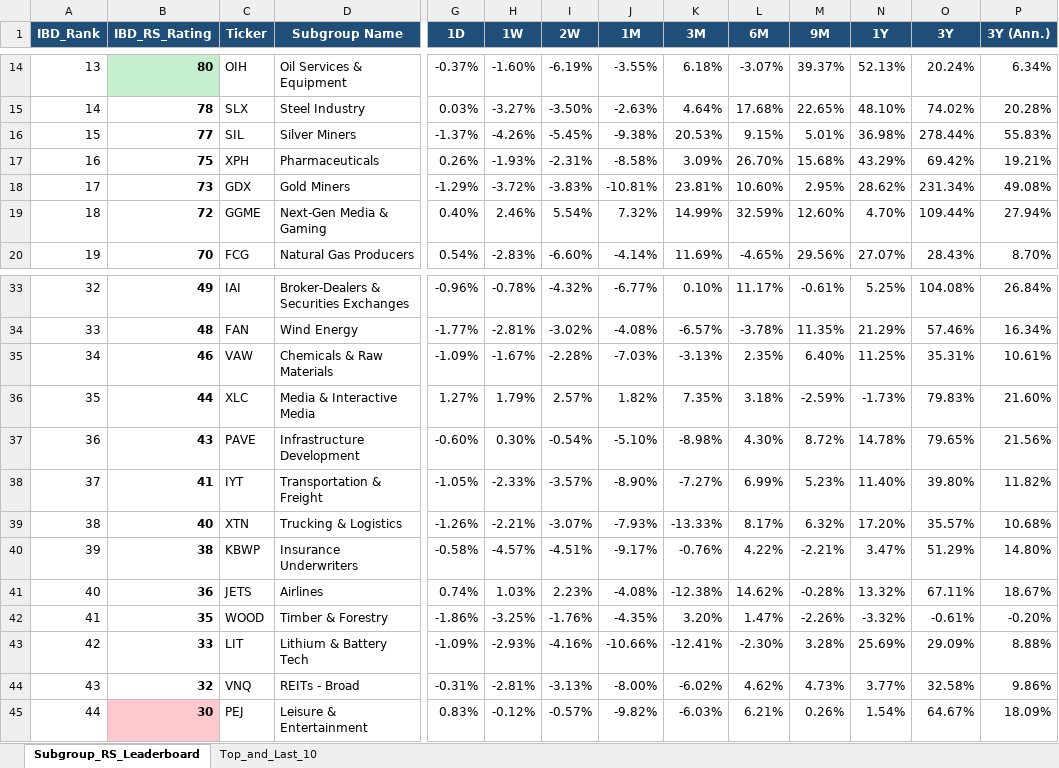
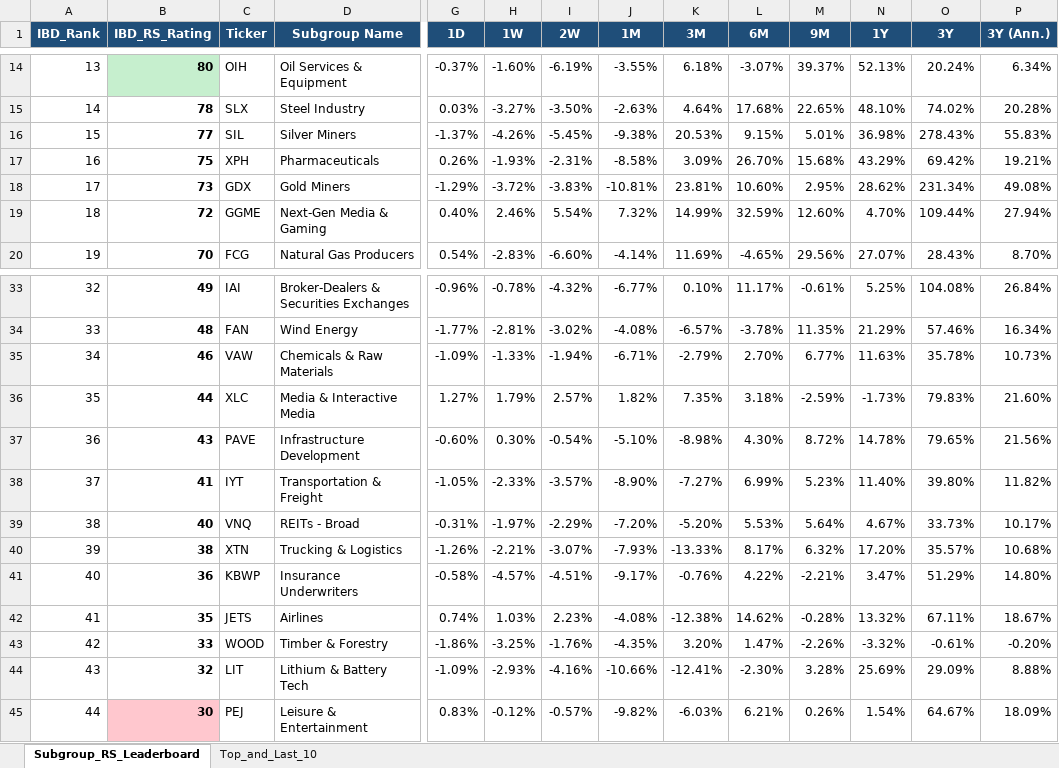
Before and after one commit to Jamesssurfer/SubGroup-Tracker, an Excel workbook: Subgroup_RS_Leaderboard.xlsx, sheet Subgroup_RS_Leaderboard, drawn as a sheet; only a part is shown, gaps mark what is left out; values as stored, in another font and other column widths than the file's, no borders; removed rows and columns are numbered as before the commit, all else as after; rows hold the shown columns only; the diff names each change by its address in the sheet, - before the commit and + after, or states it on an @@ line.

Commit message:
Auto-update: US Industry Subgroups RS Dashboard (2026-09-24)

```diff
--- a/Subgroup_RS_Leaderboard.xlsx (sheet Subgroup_RS_Leaderboard)
+++ b/Subgroup_RS_Leaderboard.xlsx (sheet Subgroup_RS_Leaderboard)
-O16 (3Y): 278.44%
+O16 (3Y): 278.43%
-H35 (1W): -1.67%
+H35 (1W): -1.33%
-I35 (2W): -2.28%
+I35 (2W): -1.94%
-J35 (1M): -7.03%
+J35 (1M): -6.71%
-K35 (3M): -3.13%
+K35 (3M): -2.79%
-L35 (6M): 2.35%
+L35 (6M): 2.70%
-M35 (9M): 6.40%
+M35 (9M): 6.77%
-N35 (1Y): 11.25%
+N35 (1Y): 11.63%
-O35 (3Y): 35.31%
+O35 (3Y): 35.78%
-P35 (3Y (Ann.)): 10.61%
+P35 (3Y (Ann.)): 10.73%
+row 39: 38 | 40 | VNQ | REITs - Broad | -0.31% | -1.97% | -2.29% | -7.20% | -5.20% | 5.53% | 5.64% | 4.67% | 33.73% | 10.17%
-A40 (IBD_Rank): 38
+A40 (IBD_Rank): 39
-B40 (IBD_RS_Rating): 40
+B40 (IBD_RS_Rating): 38
-A41 (IBD_Rank): 39
+A41 (IBD_Rank): 40
-B41 (IBD_RS_Rating): 38
+B41 (IBD_RS_Rating): 36
-A42 (IBD_Rank): 40
+A42 (IBD_Rank): 41
-B42 (IBD_RS_Rating): 36
+B42 (IBD_RS_Rating): 35
-A43 (IBD_Rank): 41
+A43 (IBD_Rank): 42
-B43 (IBD_RS_Rating): 35
+B43 (IBD_RS_Rating): 33
-A44 (IBD_Rank): 42
+A44 (IBD_Rank): 43
-B44 (IBD_RS_Rating): 33
+B44 (IBD_RS_Rating): 32
-row 44: 43 | 32 | VNQ | REITs - Broad | -0.31% | -2.81% | -3.13% | -8.00% | -6.02% | 4.62% | 4.73% | 3.77% | 32.58% | 9.86%
```
Also changed, not shown: sheet Top_and_Last_10.
